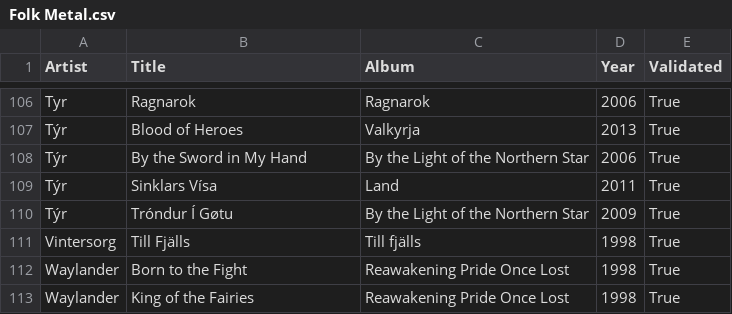
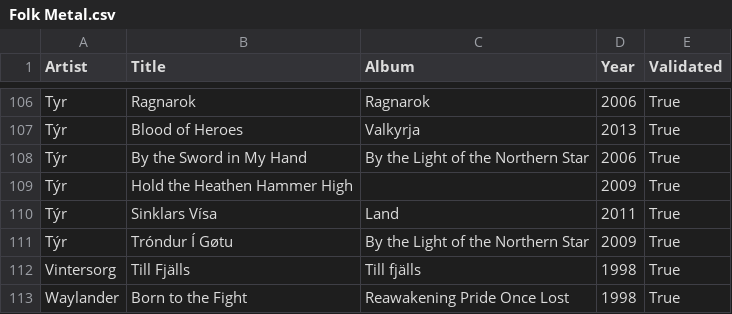
Before and after one commit to nicochunger/NeuralCast, a CSV file: NeuralForge/playlists/Folk Metal.csv, drawn as a sheet; only a part is shown, gaps mark what is left out; the shorter side is filled out with more unchanged rows.

```diff
--- a/NeuralForge/playlists/Folk Metal.csv
+++ b/NeuralForge/playlists/Folk Metal.csv
@@ -108,2 +108,3 @@ Týr,Blood of Heroes,Valkyrja,2013,True
 Týr,By the Sword in My Hand,By the Light of the Northern Star,2006,True
+Týr,Hold the Heathen Hammer High,,2009,True
 Týr,Sinklars Vísa,Land,2011,True
```
Also changed, not shown: NeuralCast/playlists/Progressive Rock.csv, 5 other files.
